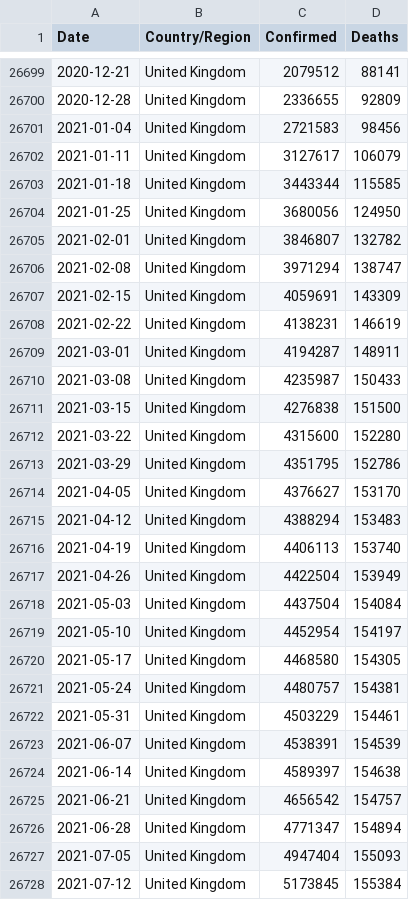
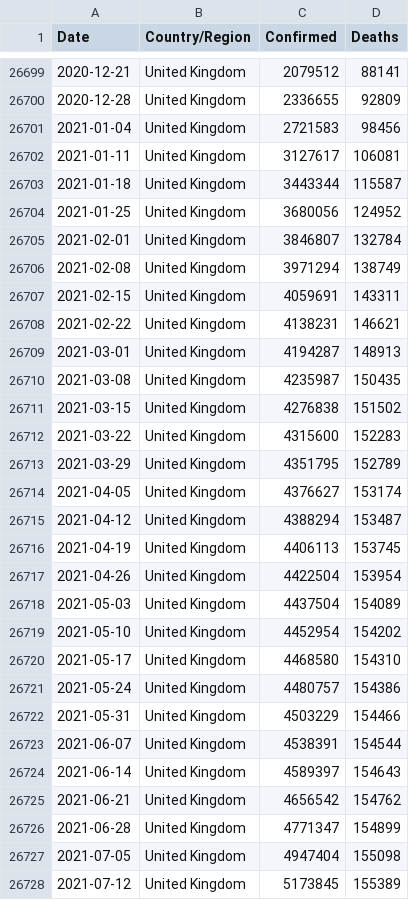
Before and after one commit to Tim-Abwao/covid19-global-dashboard, a CSV file: covid-19-data/time-series-data.csv, drawn as a sheet; only a part is shown, gaps mark what is left out; the diff covers the shown part only.

```diff
--- a/covid-19-data/time-series-data.csv
+++ b/covid-19-data/time-series-data.csv
@@ -26701,28 +26701,28 @@ Date,Country/Region,Confirmed,Deaths
 2021-01-04,United Kingdom,2721583,98456
-2021-01-11,United Kingdom,3127617,106079
-2021-01-18,United Kingdom,3443344,115585
-2021-01-25,United Kingdom,3680056,124950
-2021-02-01,United Kingdom,3846807,132782
-2021-02-08,United Kingdom,3971294,138747
-2021-02-15,United Kingdom,4059691,143309
-2021-02-22,United Kingdom,4138231,146619
-2021-03-01,United Kingdom,4194287,148911
-2021-03-08,United Kingdom,4235987,150433
-2021-03-15,United Kingdom,4276838,151500
-2021-03-22,United Kingdom,4315600,152280
-2021-03-29,United Kingdom,4351795,152786
-2021-04-05,United Kingdom,4376627,153170
-2021-04-12,United Kingdom,4388294,153483
-2021-04-19,United Kingdom,4406113,153740
-2021-04-26,United Kingdom,4422504,153949
-2021-05-03,United Kingdom,4437504,154084
-2021-05-10,United Kingdom,4452954,154197
-2021-05-17,United Kingdom,4468580,154305
-2021-05-24,United Kingdom,4480757,154381
-2021-05-31,United Kingdom,4503229,154461
-2021-06-07,United Kingdom,4538391,154539
-2021-06-14,United Kingdom,4589397,154638
-2021-06-21,United Kingdom,4656542,154757
-2021-06-28,United Kingdom,4771347,154894
-2021-07-05,United Kingdom,4947404,155093
-2021-07-12,United Kingdom,5173845,155384
+2021-01-11,United Kingdom,3127617,106081
+2021-01-18,United Kingdom,3443344,115587
+2021-01-25,United Kingdom,3680056,124952
+2021-02-01,United Kingdom,3846807,132784
+2021-02-08,United Kingdom,3971294,138749
+2021-02-15,United Kingdom,4059691,143311
+2021-02-22,United Kingdom,4138231,146621
+2021-03-01,United Kingdom,4194287,148913
+2021-03-08,United Kingdom,4235987,150435
+2021-03-15,United Kingdom,4276838,151502
+2021-03-22,United Kingdom,4315600,152283
+2021-03-29,United Kingdom,4351795,152789
+2021-04-05,United Kingdom,4376627,153174
+2021-04-12,United Kingdom,4388294,153487
+2021-04-19,United Kingdom,4406113,153745
+2021-04-26,United Kingdom,4422504,153954
+2021-05-03,United Kingdom,4437504,154089
+2021-05-10,United Kingdom,4452954,154202
+2021-05-17,United Kingdom,4468580,154310
+2021-05-24,United Kingdom,4480757,154386
+2021-05-31,United Kingdom,4503229,154466
+2021-06-07,United Kingdom,4538391,154544
+2021-06-14,United Kingdom,4589397,154643
+2021-06-21,United Kingdom,4656542,154762
+2021-06-28,United Kingdom,4771347,154899
+2021-07-05,United Kingdom,4947404,155098
+2021-07-12,United Kingdom,5173845,155389
```
Also changed, not shown: 63 edited cells elsewhere in this file, covid-19-data/daily-differences.csv, covid-19-data/latest-data.csv.
